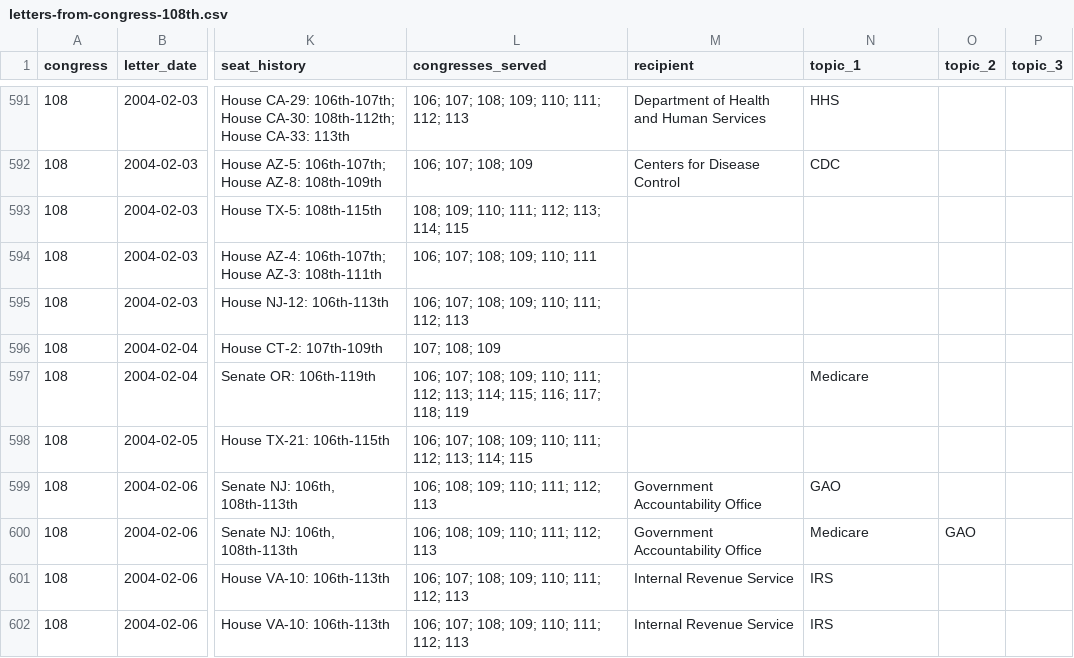
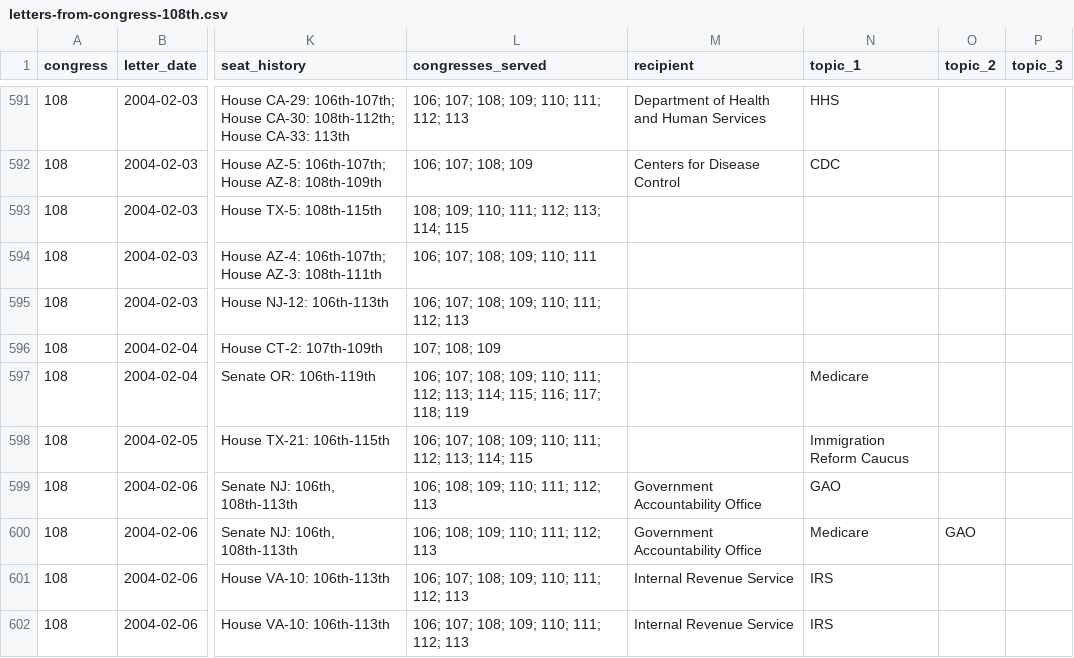
Before and after one commit to Robin-IA/Explorer-Congressional-Letters-108, a CSV file: data/letters-from-congress-108th.csv, drawn as a sheet; only a part is shown, gaps mark what is left out; the diff names each change by its address in the sheet, - before the commit and + after, or states it on an @@ line.

```diff
--- a/data/letters-from-congress-108th.csv
+++ b/data/letters-from-congress-108th.csv
-N598 (topic_1): (empty)
+N598 (topic_1): Immigration Reform Caucus
```
Also changed, not shown: 3 other files.
